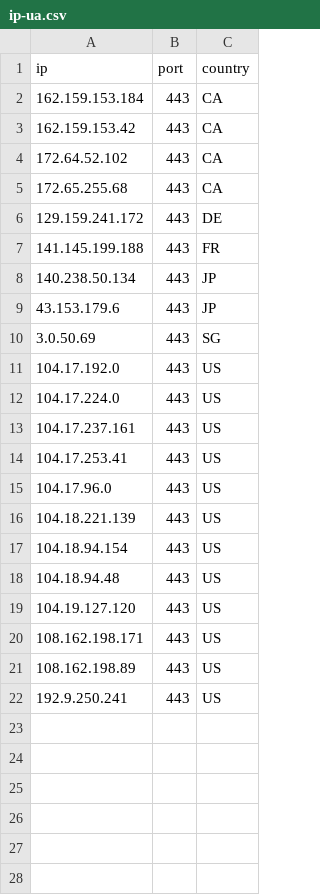
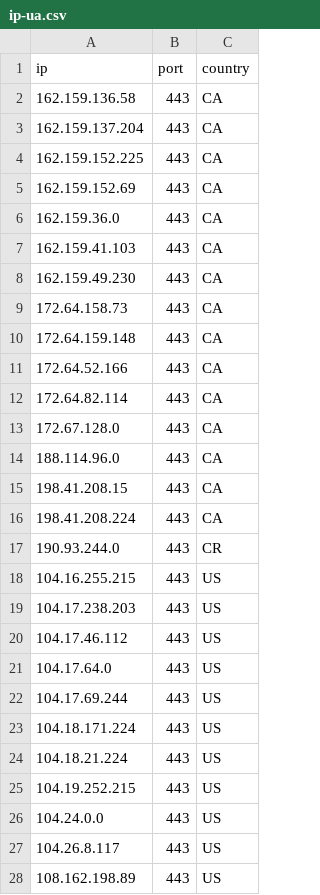
Before and after one commit to kexoub/CloudflareSpeedTest_txt, a CSV file: ip-ua.csv, drawn as a sheet.

```diff
--- a/ip-ua.csv
+++ b/ip-ua.csv
@@ -1,22 +1,28 @@
 ip,port,country
-162.159.153.184,443,CA
-162.159.153.42,443,CA
-172.64.52.102,443,CA
-172.65.255.68,443,CA
-129.159.241.172,443,DE
-141.145.199.188,443,FR
-140.238.50.134,443,JP
-43.153.179.6,443,JP
-3.0.50.69,443,SG
-104.17.192.0,443,US
-104.17.224.0,443,US
-104.17.237.161,443,US
-104.17.253.41,443,US
-104.17.96.0,443,US
-104.18.221.139,443,US
-104.18.94.154,443,US
-104.18.94.48,443,US
-104.19.127.120,443,US
-108.162.198.171,443,US
+162.159.136.58,443,CA
+162.159.137.204,443,CA
+162.159.152.225,443,CA
+162.159.152.69,443,CA
+162.159.36.0,443,CA
+162.159.41.103,443,CA
+162.159.49.230,443,CA
+172.64.158.73,443,CA
+172.64.159.148,443,CA
+172.64.52.166,443,CA
+172.64.82.114,443,CA
+172.67.128.0,443,CA
+188.114.96.0,443,CA
+198.41.208.15,443,CA
+198.41.208.224,443,CA
+190.93.244.0,443,CR
+104.16.255.215,443,US
+104.17.238.203,443,US
+104.17.46.112,443,US
+104.17.64.0,443,US
+104.17.69.244,443,US
+104.18.171.224,443,US
+104.18.21.224,443,US
+104.19.252.215,443,US
+104.24.0.0,443,US
+104.26.8.117,443,US
 108.162.198.89,443,US
-192.9.250.241,443,US
```
Also changed, not shown: result.csv, 3 other files.
